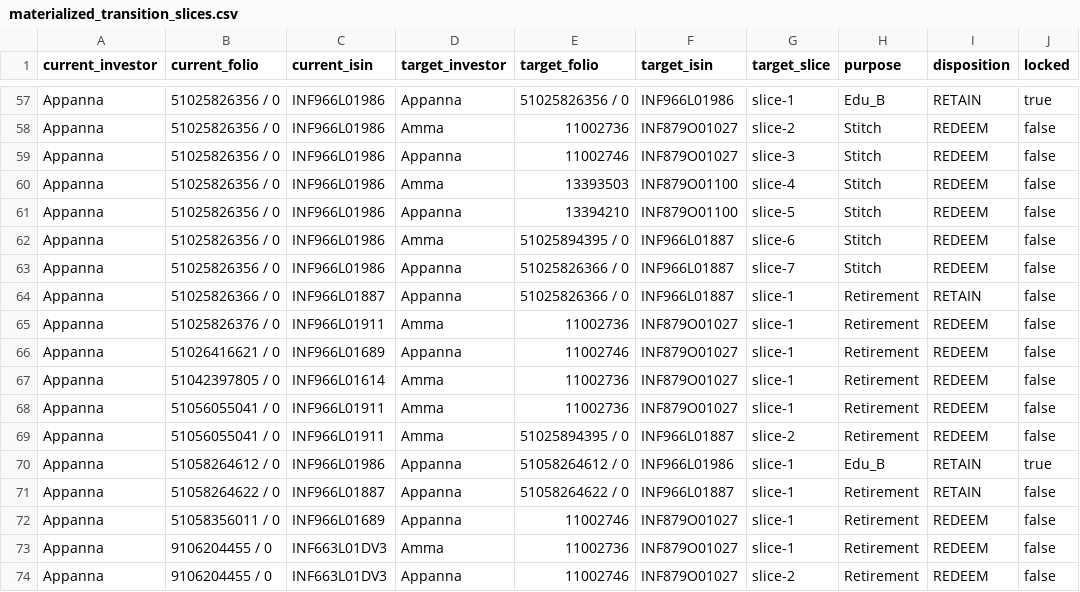
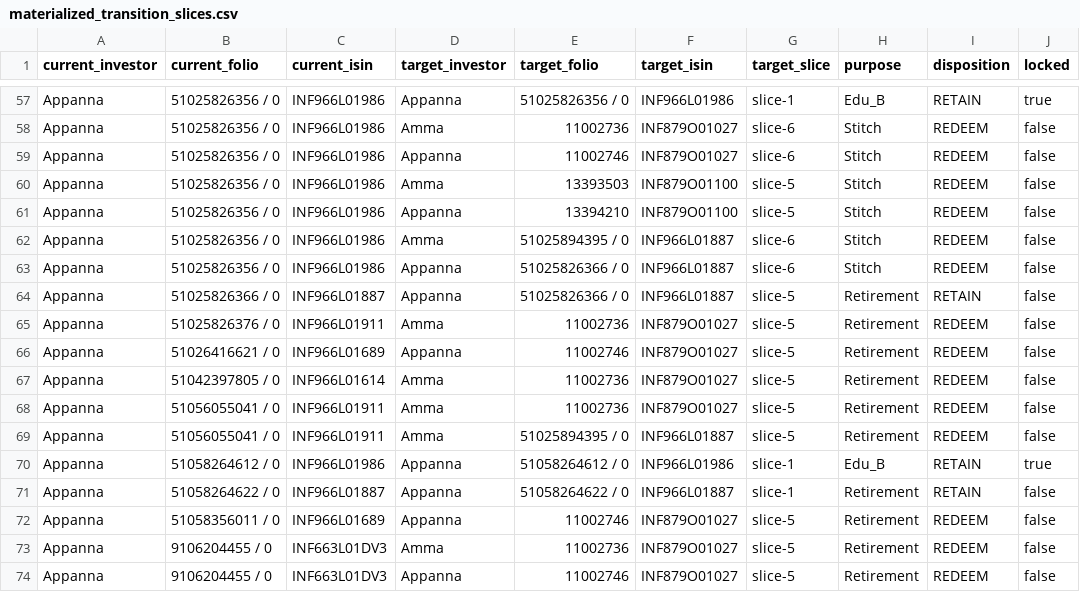
Before and after one commit to rrajeshkannan/lakshya, a CSV file: data/lts/materialized_transition_slices.csv, drawn as a sheet; only a part is shown, gaps mark what is left out; the diff covers the shown part only; the diff names each change by its address in the sheet, - before the commit and + after, or states it on an @@ line.

Commit message:
feat(lts): Implement Dual-PAN Equalization with Goal-Isolated Folios and Unique Target Slices

```diff
--- a/data/lts/materialized_transition_slices.csv
+++ b/data/lts/materialized_transition_slices.csv
-G58 (target_slice): slice-2
+G58 (target_slice): slice-6
-G59 (target_slice): slice-3
+G59 (target_slice): slice-6
-G60 (target_slice): slice-4
+G60 (target_slice): slice-5
-G63 (target_slice): slice-7
+G63 (target_slice): slice-6
-G64:G68 (target_slice): slice-1
+G64:G68 (target_slice): slice-5
-G69 (target_slice): slice-2
+G69 (target_slice): slice-5
-G72:G73 (target_slice): slice-1
+G72:G73 (target_slice): slice-5
-G74 (target_slice): slice-2
+G74 (target_slice): slice-5
```
Also changed, not shown: 44 edited cells elsewhere in this file, 2 other files.
